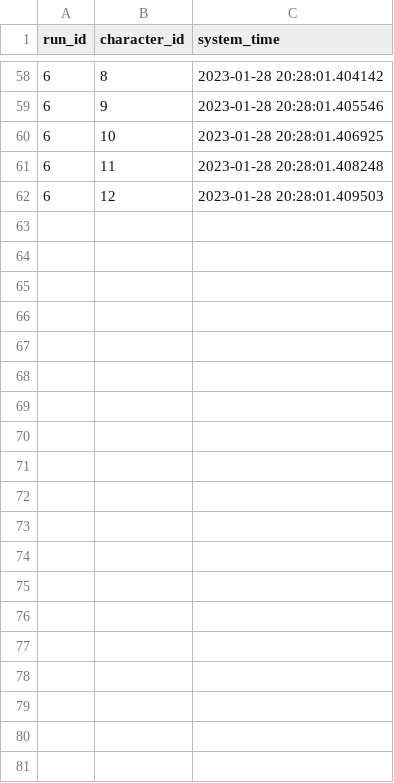
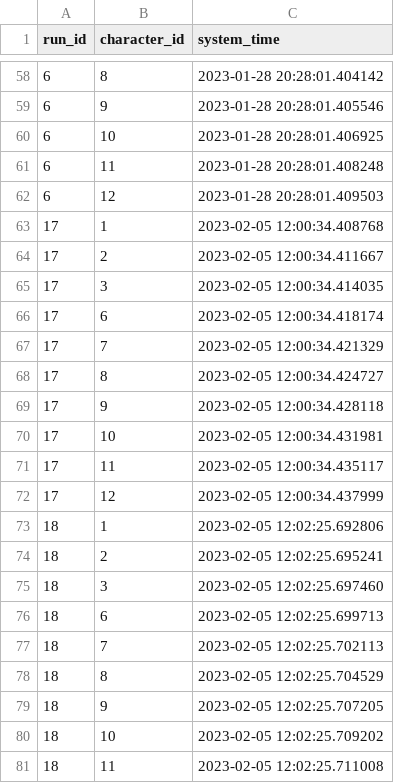
Before and after one commit to GawarWawar/wow-app, a CSV file: Data/Dynamic_database/run_members.csv, drawn as a sheet; only a part is shown, gaps mark what is left out; the diff covers the shown part only.

```diff
--- a/Data/Dynamic_database/run_members.csv
+++ b/Data/Dynamic_database/run_members.csv
@@ -62 +62,20 @@ run_id,character_id,system_time
 6,12,2023-01-28 20:28:01.409503
+17,1,2023-02-05 12:00:34.408768
+17,2,2023-02-05 12:00:34.411667
+17,3,2023-02-05 12:00:34.414035
+17,6,2023-02-05 12:00:34.418174
+17,7,2023-02-05 12:00:34.421329
+17,8,2023-02-05 12:00:34.424727
+17,9,2023-02-05 12:00:34.428118
+17,10,2023-02-05 12:00:34.431981
+17,11,2023-02-05 12:00:34.435117
+17,12,2023-02-05 12:00:34.437999
+18,1,2023-02-05 12:02:25.692806
+18,2,2023-02-05 12:02:25.695241
+18,3,2023-02-05 12:02:25.697460
+18,6,2023-02-05 12:02:25.699713
+18,7,2023-02-05 12:02:25.702113
+18,8,2023-02-05 12:02:25.704529
+18,9,2023-02-05 12:02:25.707205
+18,10,2023-02-05 12:02:25.709202
+18,11,2023-02-05 12:02:25.711008
```
Also changed, not shown: 31 added rows elsewhere in this file, 4 other files.
